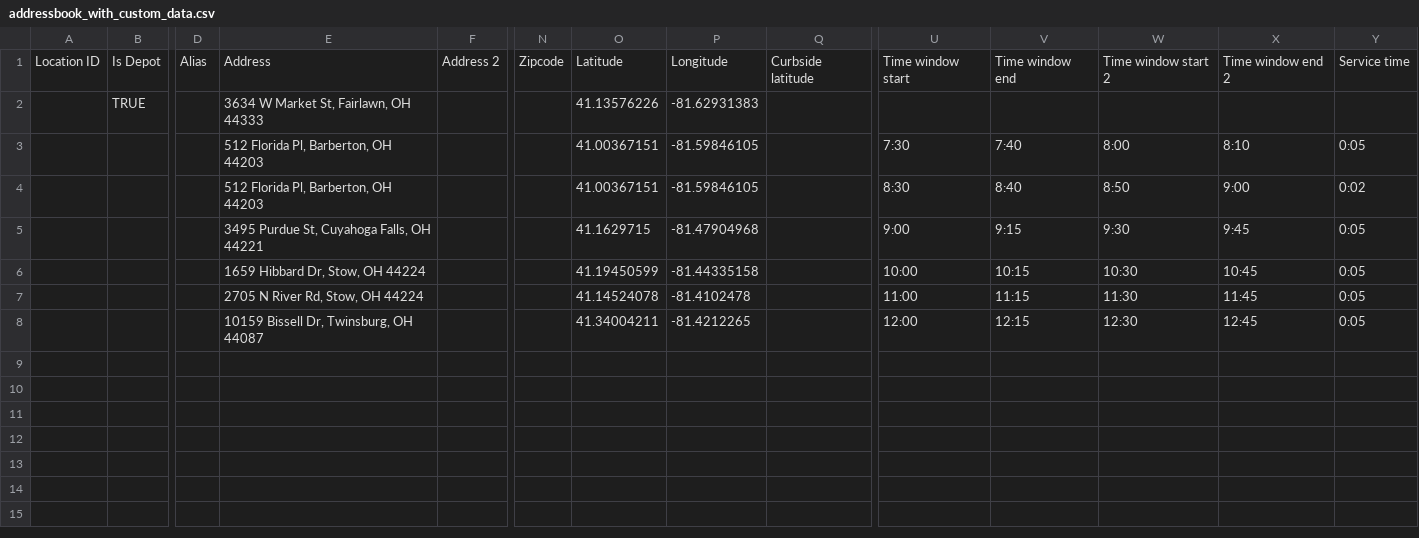
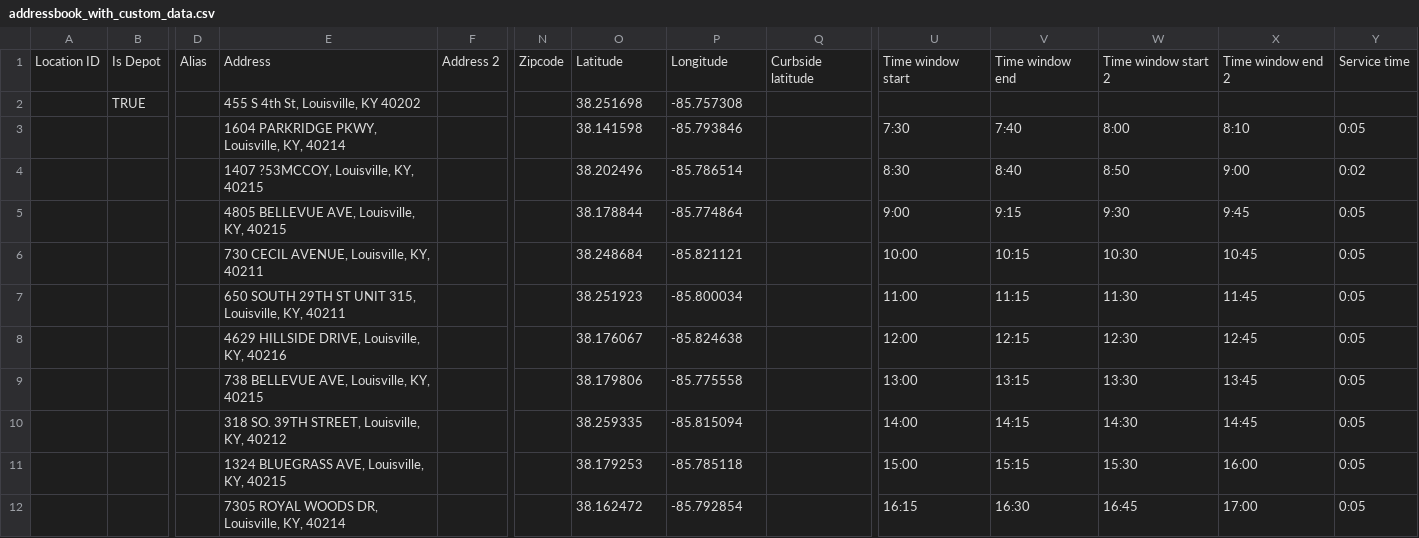
Before and after one commit to route4me/route4me-json-schemas, a CSV file: CSV samples/addressbook_with_custom_data.csv, drawn as a sheet; only a part is shown, gaps mark what is left out; removed rows and columns are numbered as before the commit, all else as after; rows hold the shown columns only; the diff names each change by its address in the sheet, - before the commit and + after, or states it on an @@ line.

Commit message:
updated sample CSV files

```diff
--- a/CSV samples/addressbook_with_custom_data.csv
+++ b/CSV samples/addressbook_with_custom_data.csv
-row 2:  | TRUE |  | 3634 W Market St, Fairlawn, OH 44333 |  |  | 41.13576226 | -81.62931383
+row 2:  | TRUE |  | 455 S 4th St, Louisville, KY 40202 |  |  | 38.251698 | -85.757308
-E3: 512 Florida Pl, Barberton, OH 44203
+E3: 1604 PARKRIDGE PKWY, Louisville, KY, 40214
-O3: 41.00367151
+O3: 38.141598
-P3: -81.59846105
+P3: -85.793846
-E4: 512 Florida Pl, Barberton, OH 44203
+E4: 1407 ?53MCCOY, Louisville, KY, 40215
-O4: 41.00367151
+O4: 38.202496
-P4: -81.59846105
+P4: -85.786514
-E5: 3495 Purdue St, Cuyahoga Falls, OH 44221
+E5: 4805 BELLEVUE AVE, Louisville, KY, 40215
-O5: 41.1629715
+O5: 38.178844
-P5: -81.47904968
+P5: -85.774864
-E6: 1659 Hibbard Dr, Stow, OH 44224
+E6: 730 CECIL AVENUE, Louisville, KY, 40211
-O6: 41.19450599
+O6: 38.248684
-P6: -81.44335158
+P6: -85.821121
-E7: 2705 N River Rd, Stow, OH 44224
+E7: 650 SOUTH 29TH ST UNIT 315, Louisville, KY, 40211
-O7: 41.14524078
+O7: 38.251923
-P7: -81.4102478
+P7: -85.800034
-E8: 10159 Bissell Dr, Twinsburg, OH 44087
+E8: 4629 HILLSIDE DRIVE, Louisville, KY, 40216
-O8: 41.34004211
+O8: 38.176067
-P8: -81.4212265
+P8: -85.824638
+row 9:  |  |  | 738 BELLEVUE AVE, Louisville, KY, 40215 |  |  | 38.179806 | -85.775558 |  | 13:00 | 13:15 | 13:30 | 13:45 | 0:05
+row 10:  |  |  | 318 SO. 39TH STREET, Louisville, KY, 40212 |  |  | 38.259335 | -85.815094 |  | 14:00 | 14:15 | 14:30 | 14:45 | 0:05
+row 11:  |  |  | 1324 BLUEGRASS AVE, Louisville, KY, 40215 |  |  | 38.179253 | -85.785118 |  | 15:00 | 15:15 | 15:30 | 16:00 | 0:05
+row 12:  |  |  | 7305 ROYAL WOODS DR, Louisville, KY, 40214 |  |  | 38.162472 | -85.792854 |  | 16:15 | 16:30 | 16:45 | 17:00 | 0:05
```
Also changed, not shown: CSV samples/addressbook_with_schedule.csv, CSV samples/addressbook_with_time_windows.csv, 1 other file.
